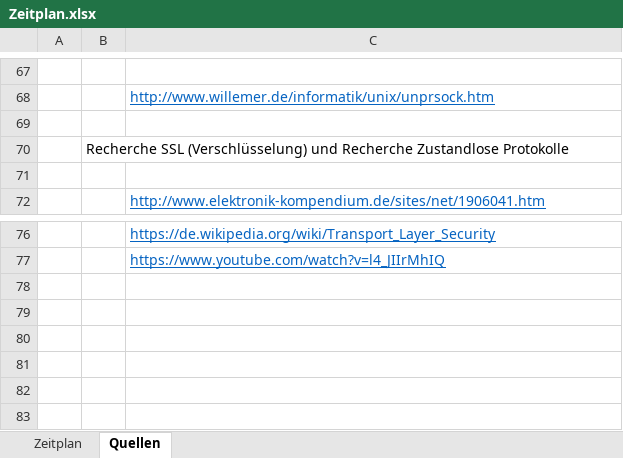
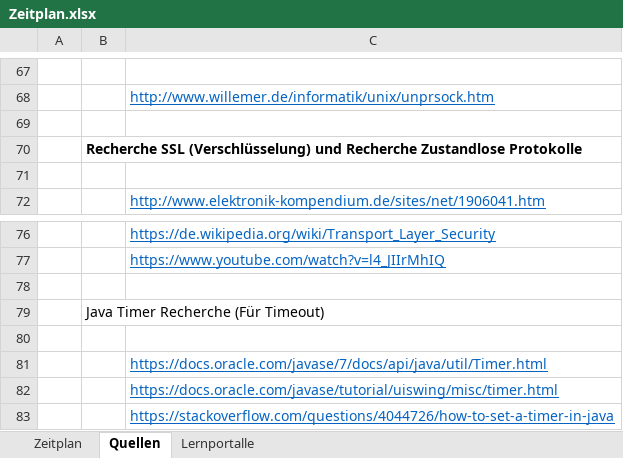
Before and after one commit to frelum13/Diplomarbeit, an Excel workbook: Zeitplan und Quellenangaben/Zeitplan.xlsx, sheet Quellen, drawn as a sheet; only a part is shown, gaps mark what is left out; values as stored, in another font and other column widths than the file's, no borders; the diff names each change by its address in the sheet, - before the commit and + after, or states it on an @@ line.

```diff
--- a/Zeitplan und Quellenangaben/Zeitplan.xlsx (sheet Quellen)
+++ b/Zeitplan und Quellenangaben/Zeitplan.xlsx (sheet Quellen)
+sheet tab: Lernportalle
-B70 bold: off
+B70 bold: on
+row 78: (empty)
+row 79:  | Java Timer Recherche (Für Timeout)
+row 80: (empty)
+row 81:  |  | https://docs.oracle.com/javase/7/docs/api/java/util/Timer.html
+row 82:  |  | https://docs.oracle.com/javase/tutorial/uiswing/misc/timer.html
+row 83:  |  | https://stackoverflow.com/questions/4044726/how-to-set-a-timer-in-java
```
Also changed, not shown: sheet Zeitplan, 9 other files.
